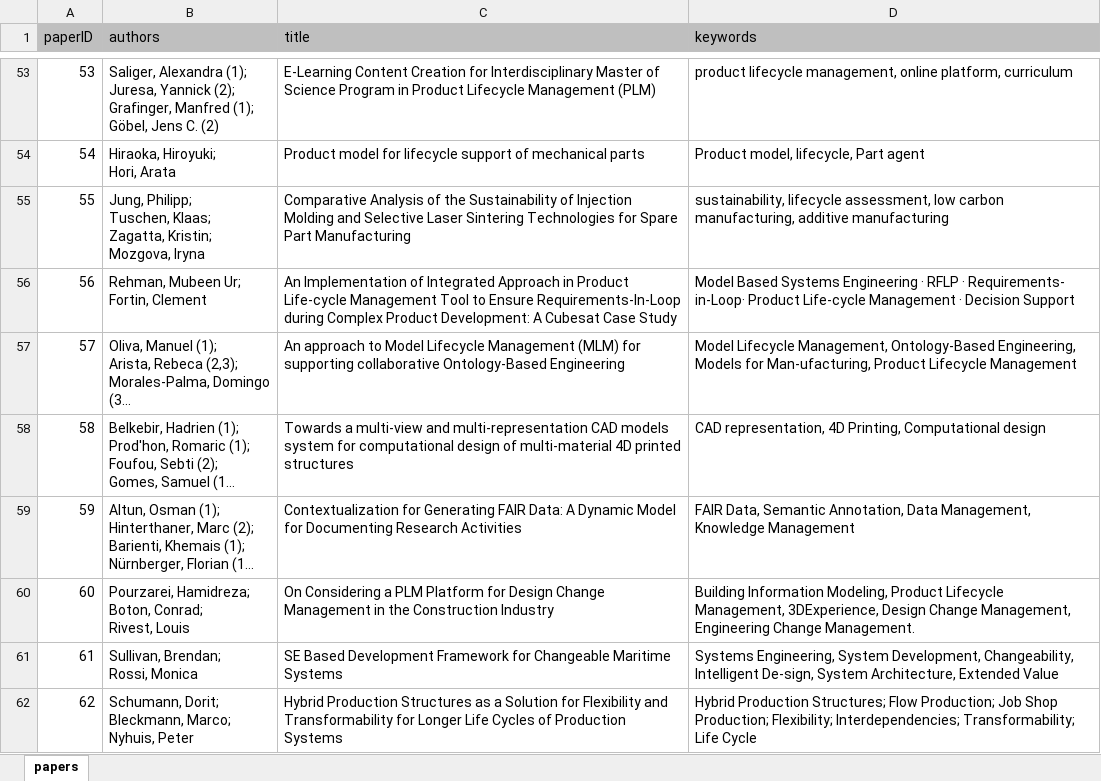
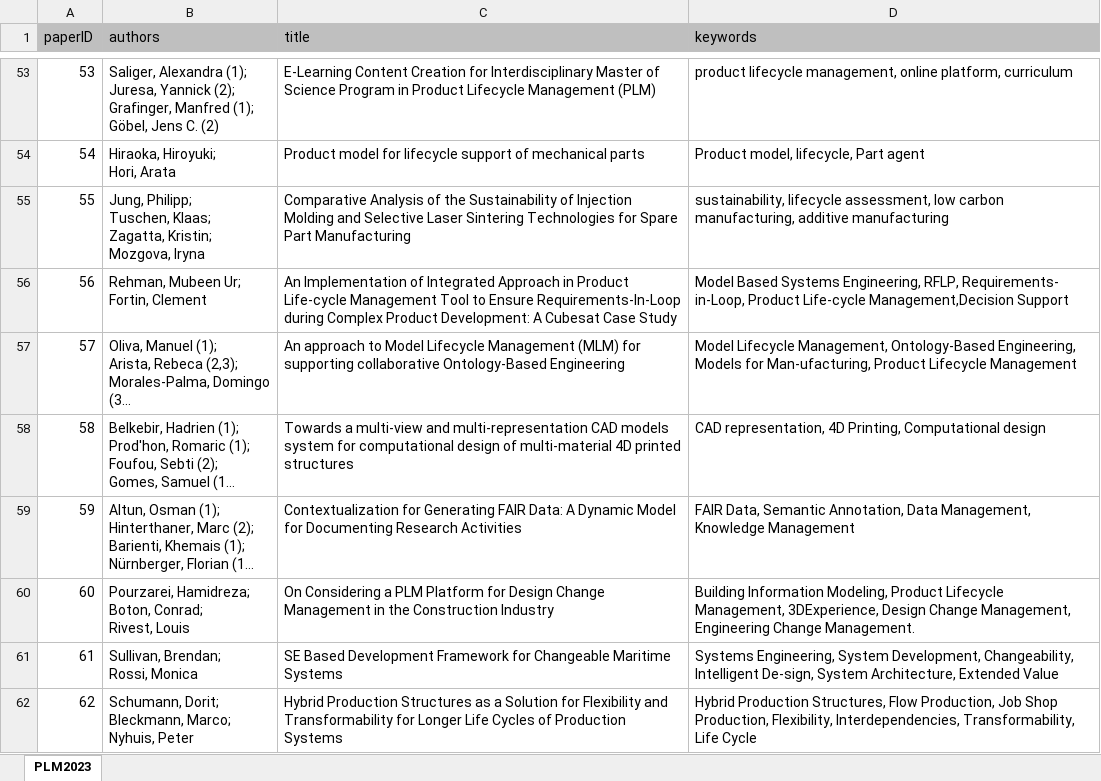
Before and after one commit to ifip-wg51/plmstudy, an Excel workbook: database/PLM/PLM2023.xlsx, sheet PLM2023, drawn as a sheet; only a part is shown, gaps mark what is left out; long unchanged cells end in …; values as stored, in another font and other column widths than the file's, no borders; the diff names each change by its address in the sheet, - before the commit and + after, or states it on an @@ line.

```diff
--- a/database/PLM/PLM2023.xlsx (sheet PLM2023)
+++ b/database/PLM/PLM2023.xlsx (sheet PLM2023)
-sheet tab: papers
+sheet tab: PLM2023
-D56 (keywords): …Based Systems Engineering · RFLP · Requirements- in-Loop· Product Life-cycle Management · Decision Support
+D56 (keywords): …Based Systems Engineering, RFLP, Requirements- in-Loop, Product Life-cycle Management,Decision Support
-D62 (keywords): Hybrid Production Structures; Flow Production; Job Shop Production; Flexibility; Interdependencies; Transformability; Life Cycle
+D62 (keywords): Hybrid Production Structures, Flow Production, Job Shop Production, Flexibility, Interdependencies, Transformability, Life Cycle
```
Also changed, not shown: 19 other files.
